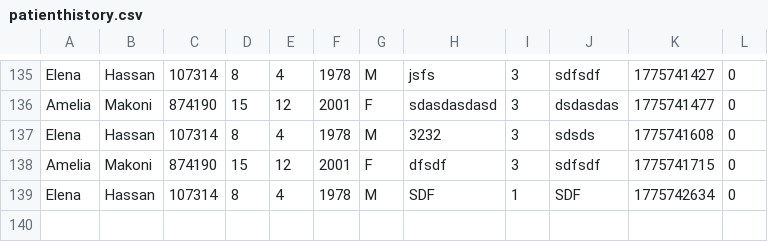
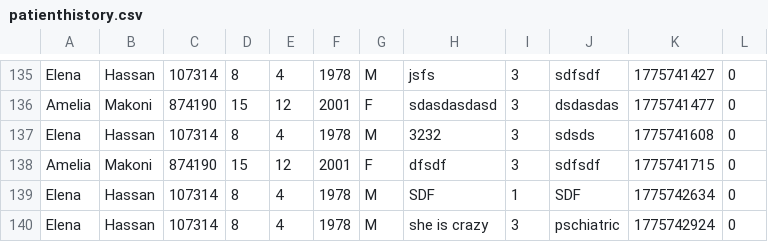
Before and after one commit to tsmoyo207/Mini-Clinic-mangament-system-in-C, a CSV file: patienthistory.csv, drawn as a sheet; only a part is shown, gaps mark what is left out.

```diff
--- a/patienthistory.csv
+++ b/patienthistory.csv
@@ -139 +139,2 @@ Amelia, Makoni, 874190, 15, 12, 2001, F, "dfsdf", 3 ,"sdfsdf", 1775741715, 0
 Elena, Hassan, 107314, 8, 4, 1978, M, "SDF", 1 ,"SDF", 1775742634, 0
+Elena, Hassan, 107314, 8, 4, 1978, M, "she is crazy", 3 ,"pschiatric", 1775742924, 0
```
Also changed, not shown: 4 other files.
